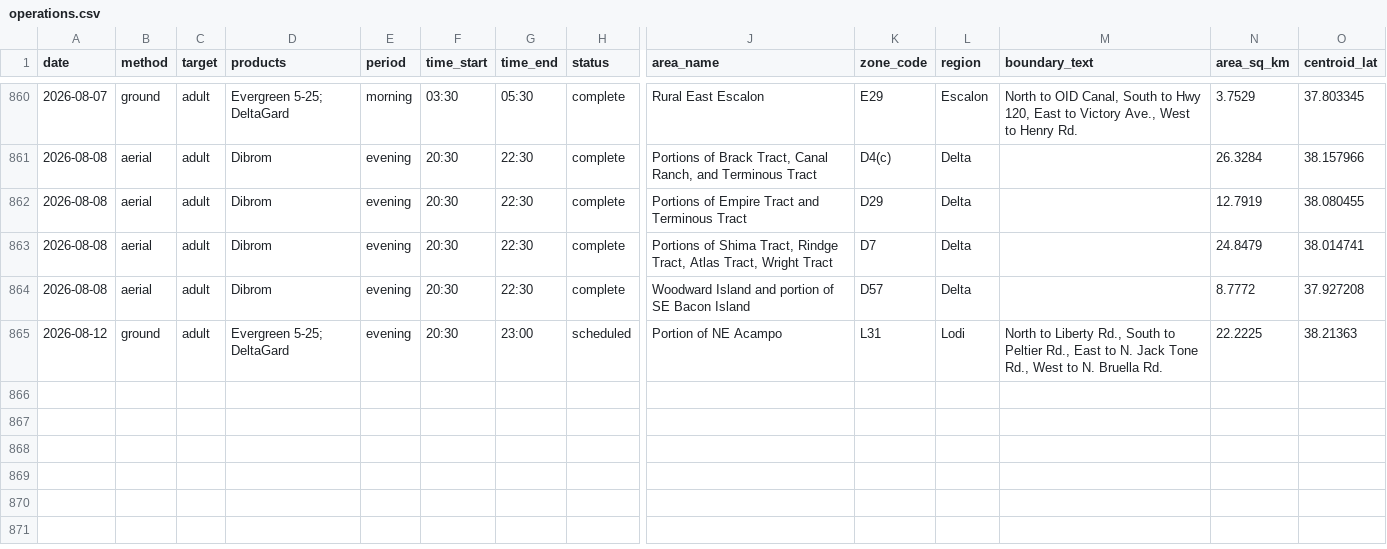
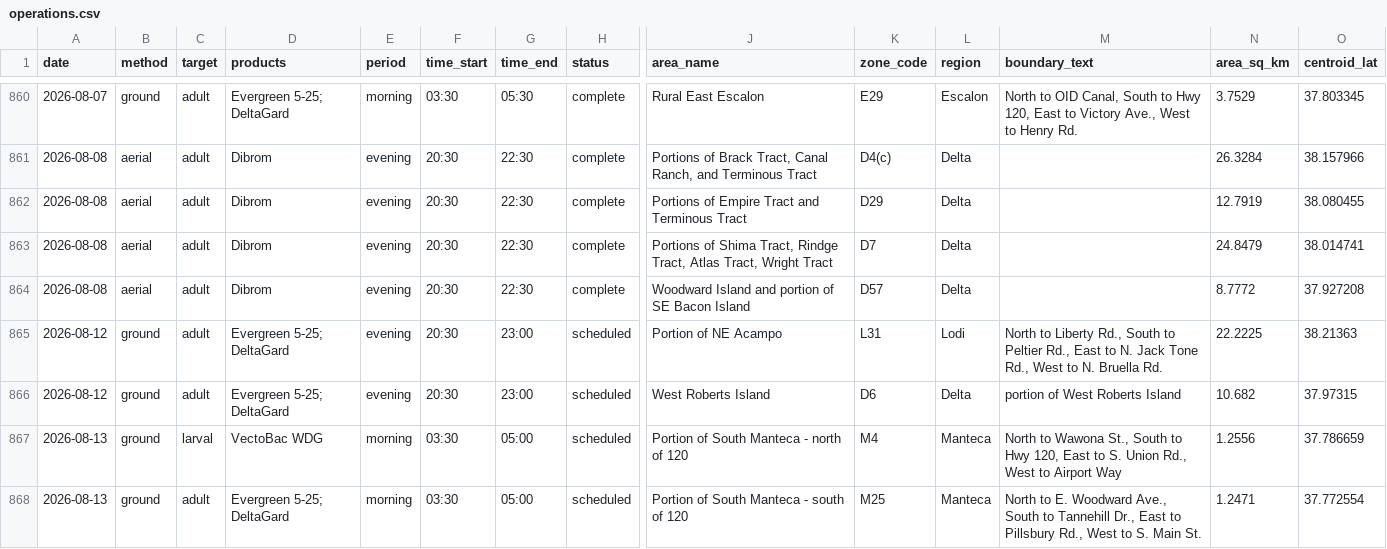
Before and after one commit to dk-dev/sj-mosquito-maps, a CSV file: data/exports/operations.csv, drawn as a sheet; only a part is shown, gaps mark what is left out; rows hold the shown columns only; the diff names each change by its address in the sheet, - before the commit and + after, or states it on an @@ line.

```diff
--- a/data/exports/operations.csv
+++ b/data/exports/operations.csv
+row 866: 2026-08-12 | ground | adult | Evergreen 5-25; DeltaGard | evening | 20:30 | 23:00 | scheduled | West Roberts Island | D6 | Delta | portion of West Roberts Island | 10.682 | 37.97315
+row 867: 2026-08-13 | ground | larval | VectoBac WDG | morning | 03:30 | 05:00 | scheduled | Portion of South Manteca - north of 120 | M4 | Manteca | North to Wawona St., South to Hwy 120, East to S. Union Rd., West to Airport Way | 1.2556 | 37.786659
+row 868: 2026-08-13 | ground | adult | Evergreen 5-25; DeltaGard | morning | 03:30 | 05:00 | scheduled | Portion of South Manteca - south of 120 | M25 | Manteca | North to E. Woodward Ave., South to Tannehill Dr., East to Pillsbury Rd., West to S. Main St. | 1.2471 | 37.772554
```
Also changed, not shown: 3 other files.
